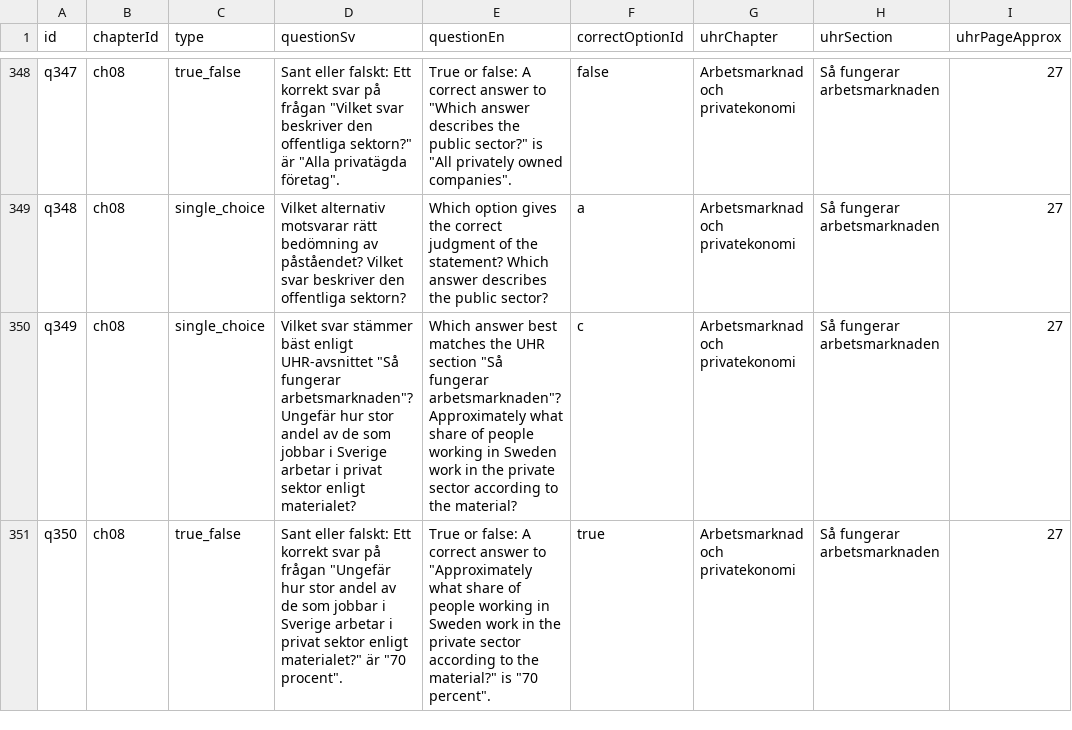
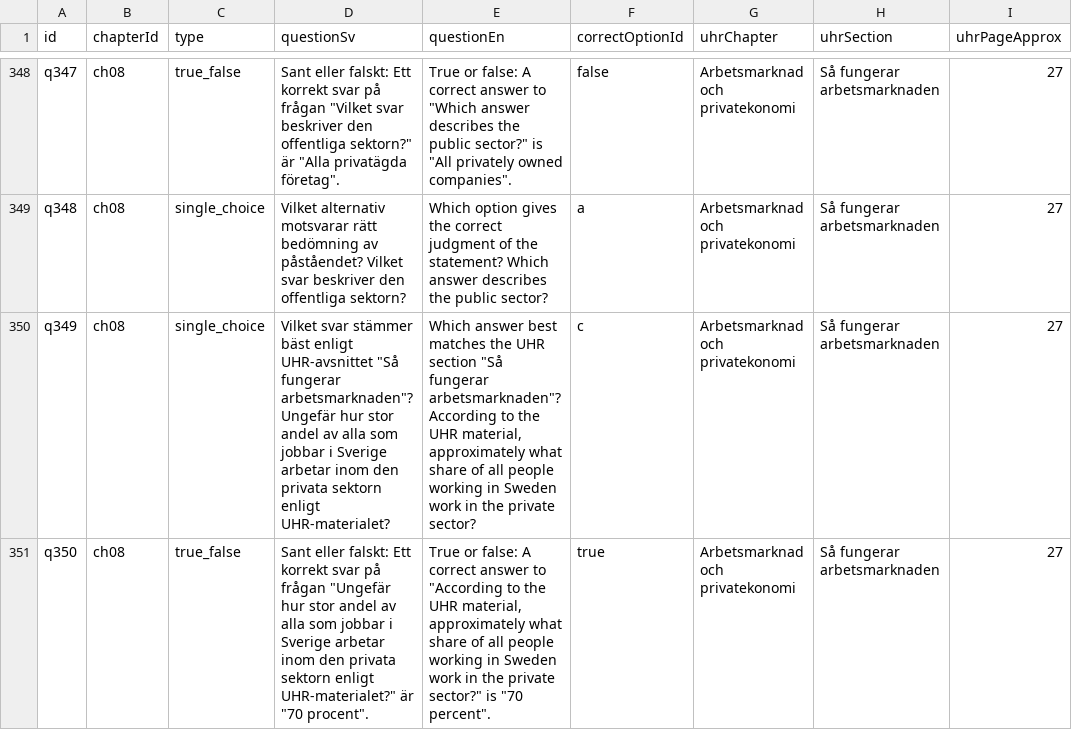
Before and after one commit to SzeChunYiu/Swedish_Civic_Test, a CSV file: content/question-bank.csv, drawn as a sheet; only a part is shown, gaps mark what is left out; the diff covers the shown part only; the diff names each change by its address in the sheet, - before the commit and + after, or states it on an @@ line.

Commit message:
content: tighten q063 private sector

```diff
--- a/content/question-bank.csv
+++ b/content/question-bank.csv
-D350 (questionSv): …andel av de som jobbar i Sverige arbetar i privat sektor enligt materialet?
+D350 (questionSv): …andel av alla som jobbar i Sverige arbetar inom den privata sektorn enligt UHR-materialet?
-E350 (questionEn): …fungerar arbetsmarknaden"? Approximately what share of people working in Sweden work in the private sector according to the material?
+E350 (questionEn): …fungerar arbetsmarknaden"? According to the UHR material, approximately what share of all people working in Sweden work in the private sector?
-D351 (questionSv): …andel av de som jobbar i Sverige arbetar i privat sektor enligt materialet?" är "70…
+D351 (questionSv): …andel av alla som jobbar i Sverige arbetar inom den privata sektorn enligt UHR-materialet?" är "70…
-E351 (questionEn): …answer to "Approximately what share of people working in Sweden work in the private sector according to the material?" is "70…
+E351 (questionEn): …answer to "According to the UHR material, approximately what share of all people working in Sweden work in the private sector?" is "70…
```
Also changed, not shown: 6 edited cells elsewhere in this file, 1 other file.
